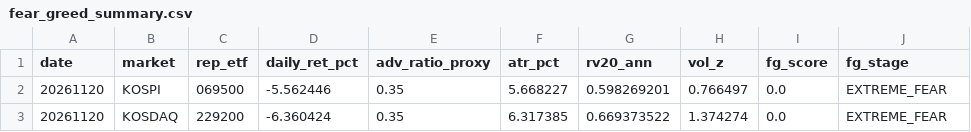
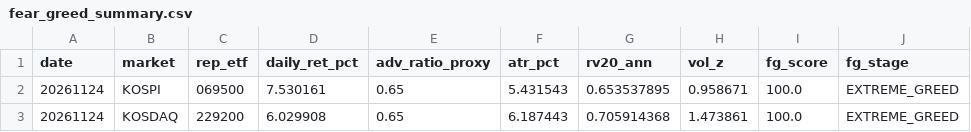
Before and after one commit to jsinvest/dashboard, a CSV file: market-analysis/fear_greed_summary.csv, drawn as a sheet.

```diff
--- a/market-analysis/fear_greed_summary.csv
+++ b/market-analysis/fear_greed_summary.csv
@@ -1,3 +1,3 @@
 date,market,rep_etf,daily_ret_pct,adv_ratio_proxy,atr_pct,rv20_ann,vol_z,fg_score,fg_stage
-20261120,KOSPI,069500,-5.562446,0.35,5.668227,0.598269201,0.766497,0.0,EXTREME_FEAR
-20261120,KOSDAQ,229200,-6.360424,0.35,6.317385,0.669373522,1.374274,0.0,EXTREME_FEAR
+20261124,KOSPI,069500,7.530161,0.65,5.431543,0.653537895,0.958671,100.0,EXTREME_GREED
+20261124,KOSDAQ,229200,6.029908,0.65,6.187443,0.705914368,1.473861,100.0,EXTREME_GREED
```
Also changed, not shown: market-analysis/kosdaq_adr.csv, market-analysis/kospi_adr.csv, 37 other files.
